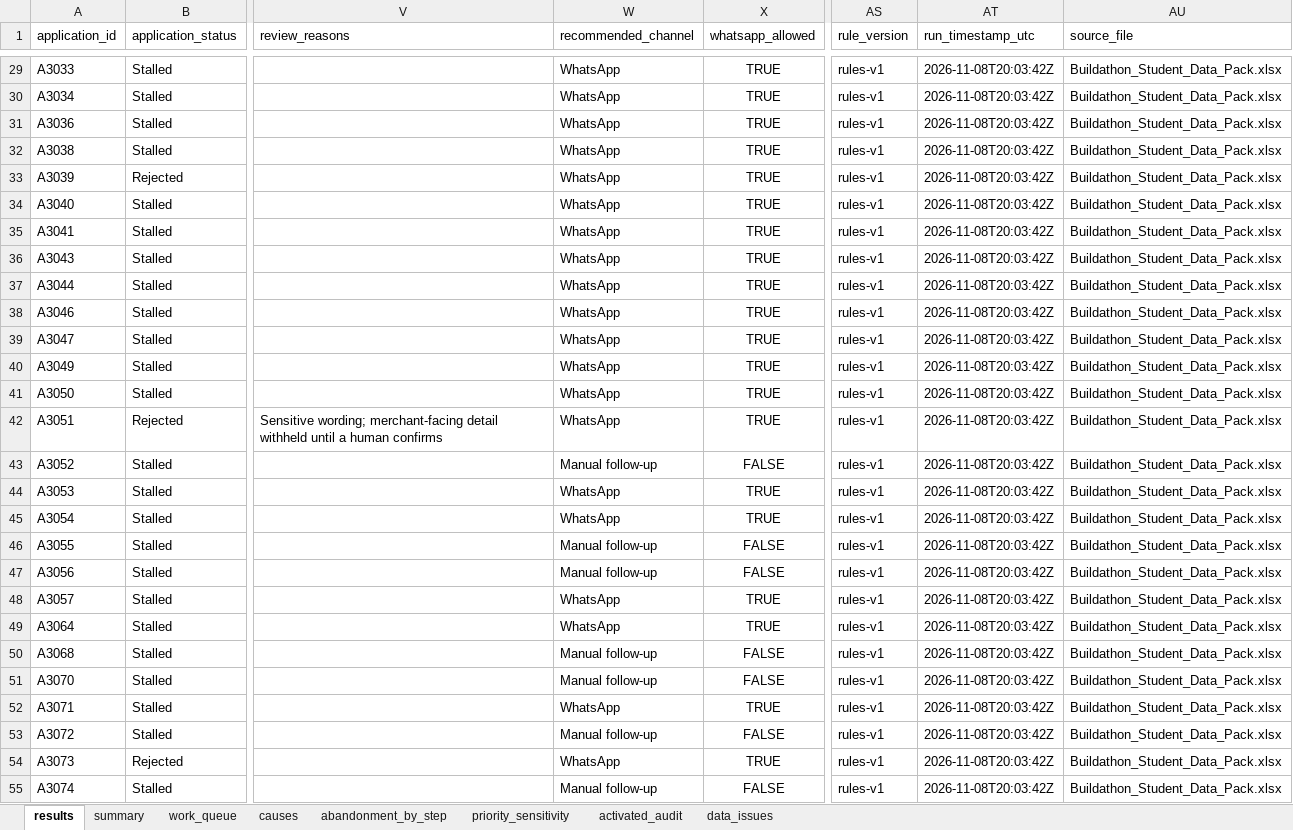
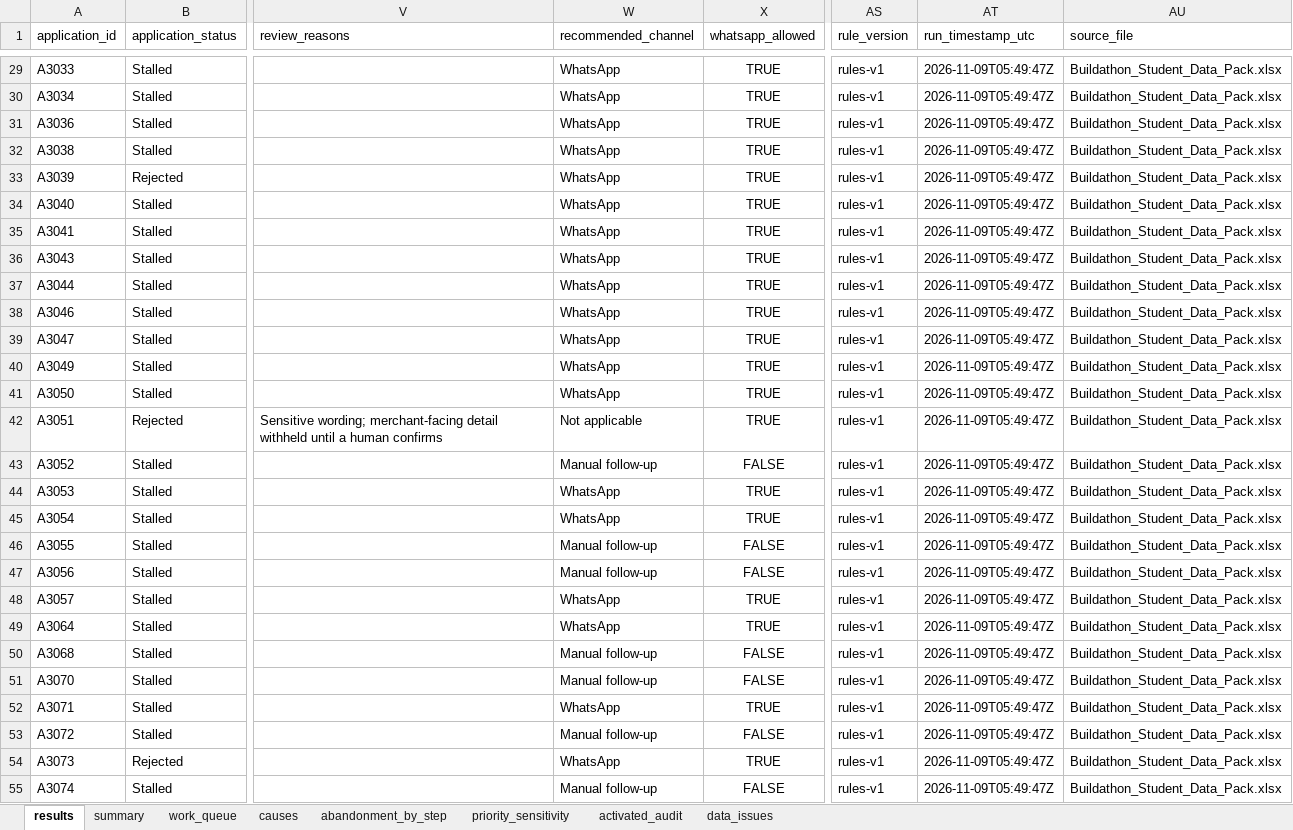
Before and after one commit to apoorvsharma1501-max/merchant-activation-recovery-copilot, an Excel workbook: outputs/p3_results.xlsx, sheet results, drawn as a sheet; only a part is shown, gaps mark what is left out; values as stored, in another font and other column widths than the file's, no borders; the diff covers the shown part only; the diff names each change by its address in the sheet, - before the commit and + after, or states it on an @@ line.

```diff
--- a/outputs/p3_results.xlsx (sheet results)
+++ b/outputs/p3_results.xlsx (sheet results)
-AT29:AT55 (run_timestamp_utc): 2026-11-08T20:03:42Z
+AT29:AT55 (run_timestamp_utc): 2026-11-09T05:49:47Z
-W42 (recommended_channel): WhatsApp
+W42 (recommended_channel): Not applicable
```
Also changed, not shown: 48 edited cells elsewhere in this sheet, evaluation/labelling/p3_labelling_sheet.xlsx, 4 other files.
